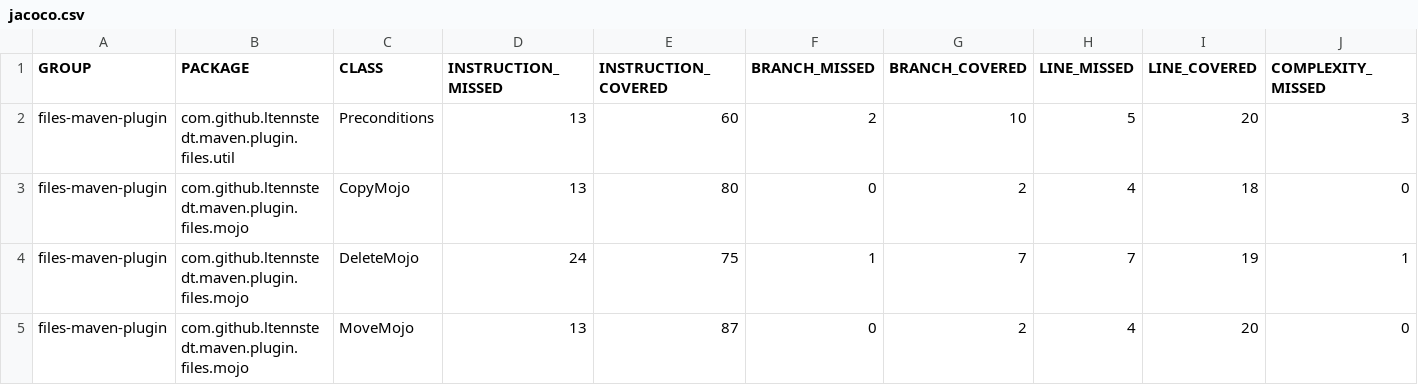
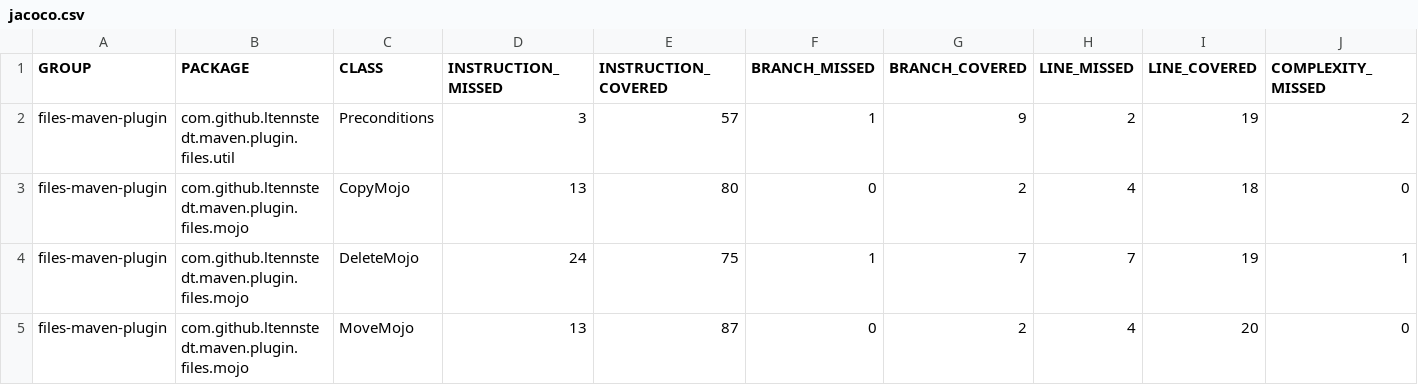
Before and after one commit to wiseneuron/files-maven-plugin, a CSV file: docs/jacoco/jacoco.csv, drawn as a sheet; only a part is shown; the diff names each change by its address in the sheet, - before the commit and + after, or states it on an @@ line.

```diff
--- a/docs/jacoco/jacoco.csv
+++ b/docs/jacoco/jacoco.csv
-D2 (INSTRUCTION_MISSED): 13
+D2 (INSTRUCTION_MISSED): 3
-E2 (INSTRUCTION_COVERED): 60
+E2 (INSTRUCTION_COVERED): 57
-F2 (BRANCH_MISSED): 2
+F2 (BRANCH_MISSED): 1
-G2 (BRANCH_COVERED): 10
+G2 (BRANCH_COVERED): 9
-H2 (LINE_MISSED): 5
+H2 (LINE_MISSED): 2
-I2 (LINE_COVERED): 20
+I2 (LINE_COVERED): 19
-J2 (COMPLEXITY_MISSED): 3
+J2 (COMPLEXITY_MISSED): 2
```
Also changed, not shown: 56 other files.
